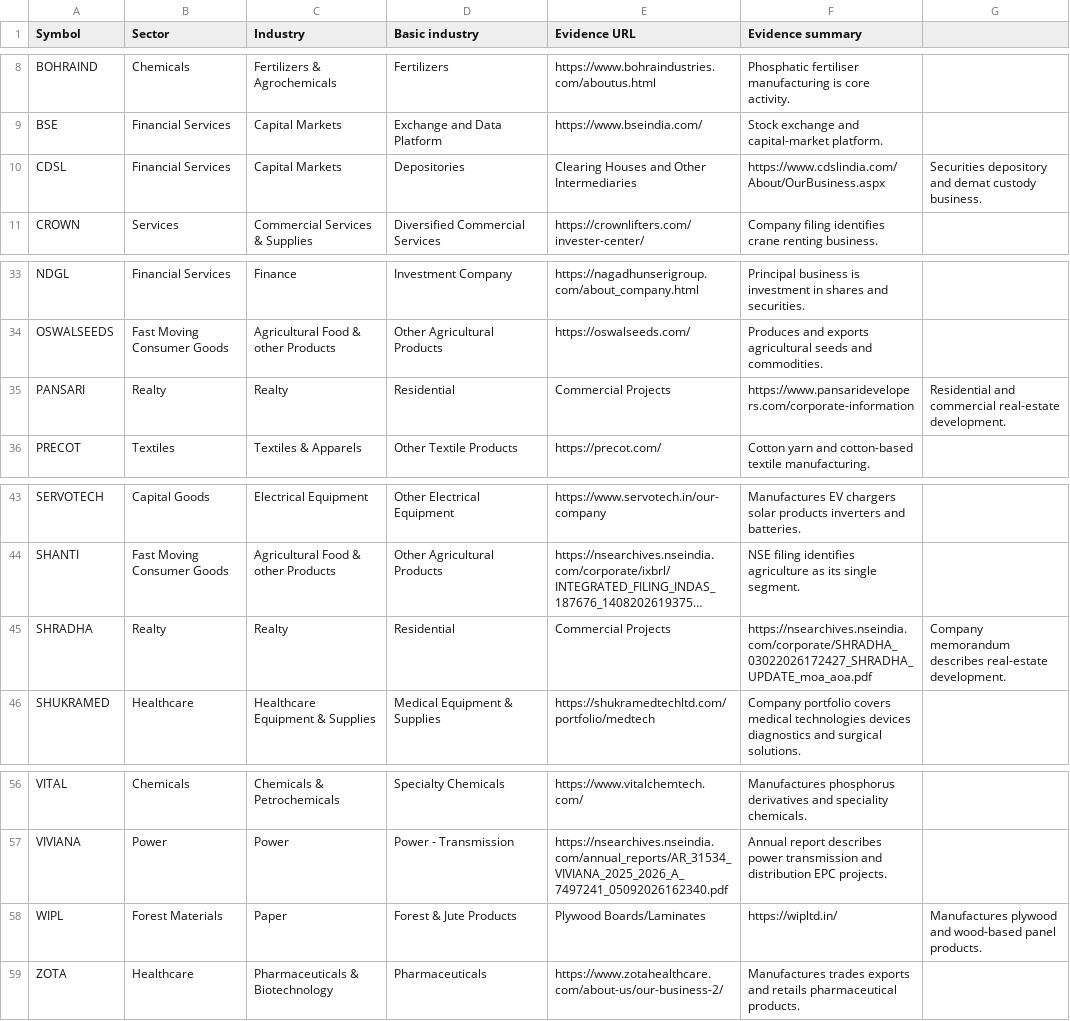
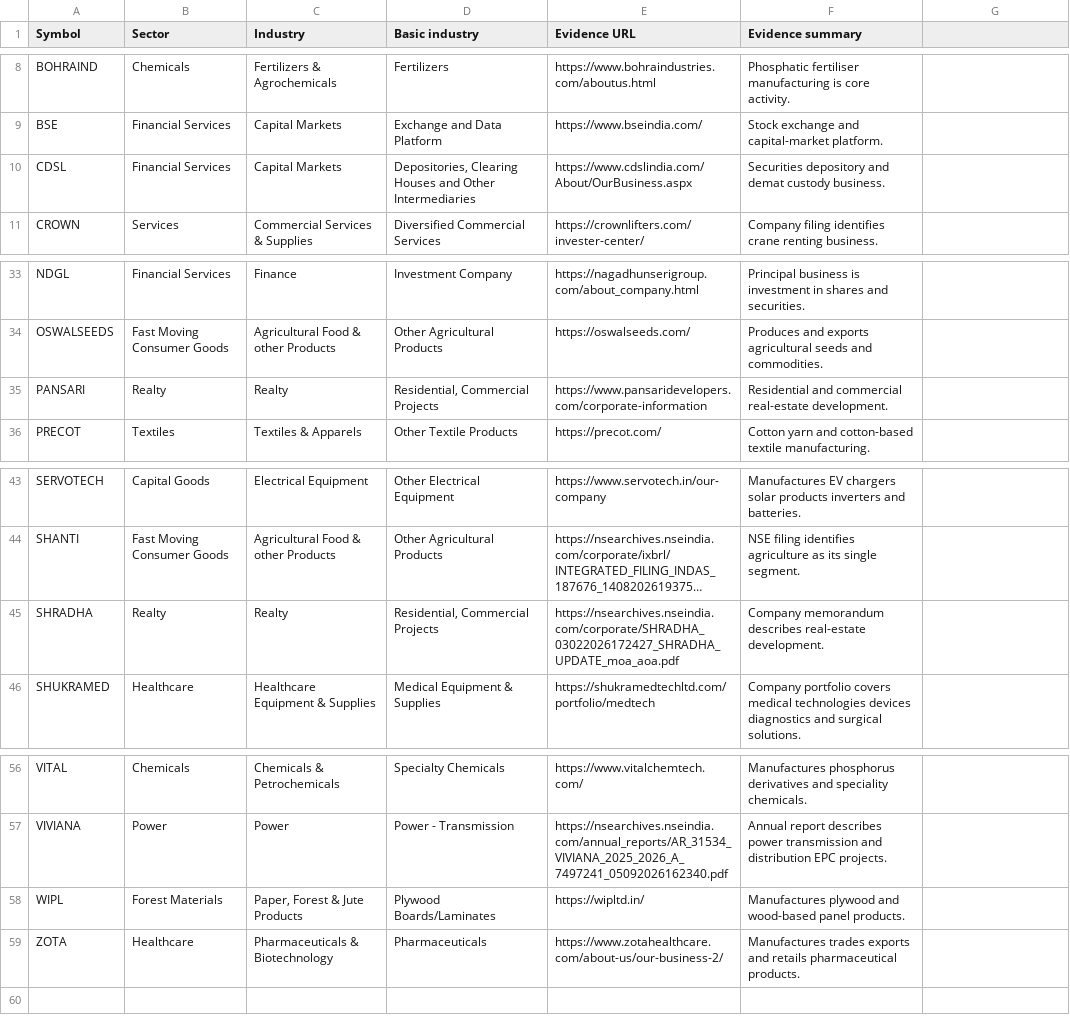
Before and after one commit to enamzafar2-beep/nse-stock-screener, a CSV file: manual_industry_overrides.csv, drawn as a sheet; only a part is shown, gaps mark what is left out; long unchanged cells end in …; the diff names each change by its address in the sheet, - before the commit and + after, or states it on an @@ line.

Commit message:
Quote comma-containing industry taxonomy labels

```diff
--- a/manual_industry_overrides.csv
+++ b/manual_industry_overrides.csv
-D10 (Basic industry): Depositories
+D10 (Basic industry): Depositories, Clearing Houses and Other Intermediaries
-E10 (Evidence URL): Clearing Houses and Other Intermediaries
+E10 (Evidence URL): https://www.cdslindia.com/About/OurBusiness.aspx
-F10 (Evidence summary): https://www.cdslindia.com/About/OurBusiness.aspx
+F10 (Evidence summary): Securities depository and demat custody business.
-G10: Securities depository and demat custody business.
+G10: (empty)
-D35 (Basic industry): Residential
+D35 (Basic industry): Residential, Commercial Projects
-E35 (Evidence URL): Commercial Projects
+E35 (Evidence URL): https://www.pansaridevelopers.com/corporate-information
-F35 (Evidence summary): https://www.pansaridevelopers.com/corporate-information
+F35 (Evidence summary): Residential and commercial real-estate development.
-G35: Residential and commercial real-estate development.
+G35: (empty)
-D45 (Basic industry): Residential
+D45 (Basic industry): Residential, Commercial Projects
-E45 (Evidence URL): Commercial Projects
+E45 (Evidence URL): https://nsearchives.nseindia.com/corporate/SHRADHA_03022026172427_SHRADHA_UPDATE_moa_aoa.pdf
-F45 (Evidence summary): https://nsearchives.nseindia.com/corporate/SHRADHA_03022026172427_SHRADHA_UPDATE_moa_aoa.pdf
+F45 (Evidence summary): Company memorandum describes real-estate development.
-G45: Company memorandum describes real-estate development.
+G45: (empty)
-C58 (Industry): Paper
+C58 (Industry): Paper, Forest & Jute Products
-D58 (Basic industry): Forest & Jute Products
+D58 (Basic industry): Plywood Boards/Laminates
-E58 (Evidence URL): Plywood Boards/Laminates
+E58 (Evidence URL): https://wipltd.in/
-F58 (Evidence summary): https://wipltd.in/
+F58 (Evidence summary): Manufactures plywood and wood-based panel products.
-G58: Manufactures plywood and wood-based panel products.
+G58: (empty)
```
